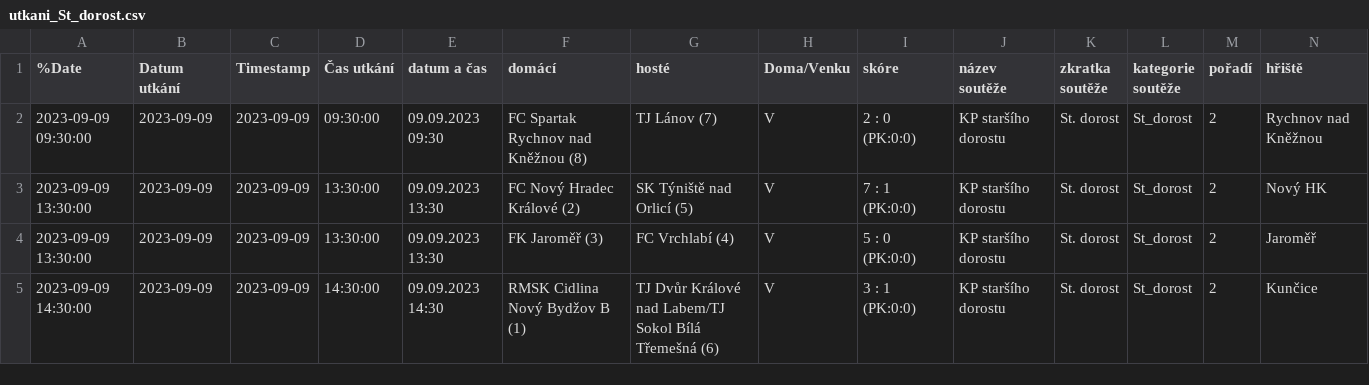
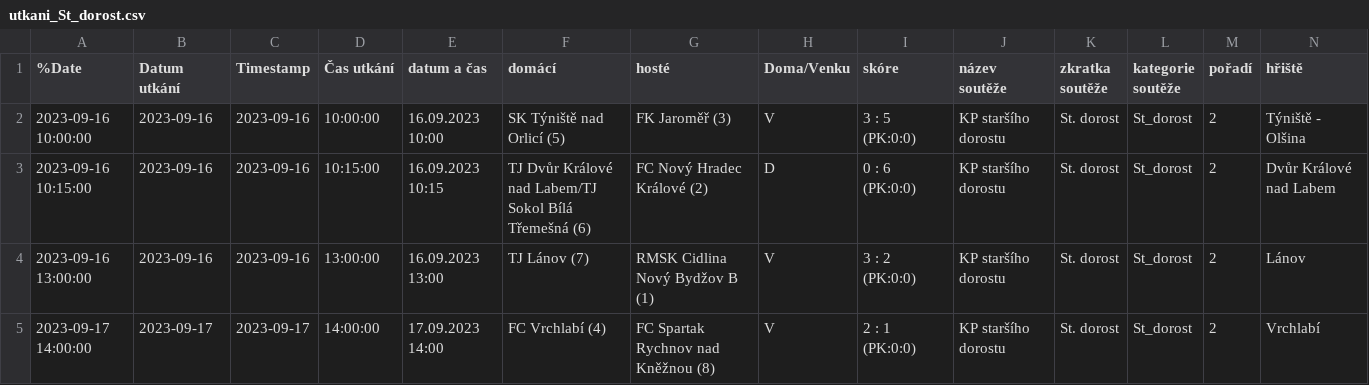
Before and after one commit to MustafaHadzi/bt_matches, a CSV file: utkani_St_dorost.csv, drawn as a sheet; only a part is shown; removed rows and columns are numbered as before the commit, all else as after; rows hold the shown columns only; the diff names each change by its address in the sheet, - before the commit and + after, or states it on an @@ line.

Commit message:
Committing file utkani_St_dorost.csv

```diff
--- a/utkani_St_dorost.csv
+++ b/utkani_St_dorost.csv
-A2 (%Date): 2023-09-09 09:30:00
+A2 (%Date): 2023-09-16 10:00:00
-B2 (Datum utkání): 2023-09-09
+B2 (Datum utkání): 2023-09-16
-C2 (Timestamp): 2023-09-09
+C2 (Timestamp): 2023-09-16
-D2 (Čas utkání): 09:30:00
+D2 (Čas utkání): 10:00:00
-E2 (datum a čas): 09.09.2023 09:30
+E2 (datum a čas): 16.09.2023 10:00
-F2 (domácí): FC Spartak Rychnov nad Kněžnou (8)
+F2 (domácí): SK Týniště nad Orlicí (5)
-G2 (hosté): TJ Lánov (7)
+G2 (hosté): FK Jaroměř (3)
-I2 (skóre): 2 : 0 (PK:0:0)
+I2 (skóre): 3 : 5 (PK:0:0)
-N2 (hřiště): Rychnov nad Kněžnou
+N2 (hřiště): Týniště - Olšina
+row 3: 2023-09-16 10:15:00 | 2023-09-16 | 2023-09-16 | 10:15:00 | 16.09.2023 10:15 | TJ Dvůr Králové nad Labem/TJ Sokol Bílá Třemešná (6) | FC Nový Hradec Králové (2) | D | 0 : 6 (PK:0:0) | KP staršího dorostu | St. dorost | St_dorost | 2 | Dvůr Králové nad Labem
-A4 (%Date): 2023-09-09 13:30:00
+A4 (%Date): 2023-09-16 13:00:00
-B4 (Datum utkání): 2023-09-09
+B4 (Datum utkání): 2023-09-16
-C4 (Timestamp): 2023-09-09
+C4 (Timestamp): 2023-09-16
-D4 (Čas utkání): 13:30:00
+D4 (Čas utkání): 13:00:00
-E4 (datum a čas): 09.09.2023 13:30
+E4 (datum a čas): 16.09.2023 13:00
-F4 (domácí): FC Nový Hradec Králové (2)
+F4 (domácí): TJ Lánov (7)
-G4 (hosté): SK Týniště nad Orlicí (5)
+G4 (hosté): RMSK Cidlina Nový Bydžov B (1)
-I4 (skóre): 7 : 1 (PK:0:0)
+I4 (skóre): 3 : 2 (PK:0:0)
-N4 (hřiště): Nový HK
+N4 (hřiště): Lánov
-row 4: 2023-09-09 13:30:00 | 2023-09-09 | 2023-09-09 | 13:30:00 | 09.09.2023 13:30 | FK Jaroměř (3) | FC Vrchlabí (4) | V | 5 : 0 (PK:0:0) | KP staršího dorostu | St. dorost | St_dorost | 2 | Jaroměř
-A5 (%Date): 2023-09-09 14:30:00
+A5 (%Date): 2023-09-17 14:00:00
-B5 (Datum utkání): 2023-09-09
+B5 (Datum utkání): 2023-09-17
-C5 (Timestamp): 2023-09-09
+C5 (Timestamp): 2023-09-17
-D5 (Čas utkání): 14:30:00
+D5 (Čas utkání): 14:00:00
-E5 (datum a čas): 09.09.2023 14:30
+E5 (datum a čas): 17.09.2023 14:00
-F5 (domácí): RMSK Cidlina Nový Bydžov B (1)
+F5 (domácí): FC Vrchlabí (4)
-G5 (hosté): TJ Dvůr Králové nad Labem/TJ Sokol Bílá Třemešná (6)
+G5 (hosté): FC Spartak Rychnov nad Kněžnou (8)
-I5 (skóre): 3 : 1 (PK:0:0)
+I5 (skóre): 2 : 1 (PK:0:0)
-N5 (hřiště): Kunčice
+N5 (hřiště): Vrchlabí
```
